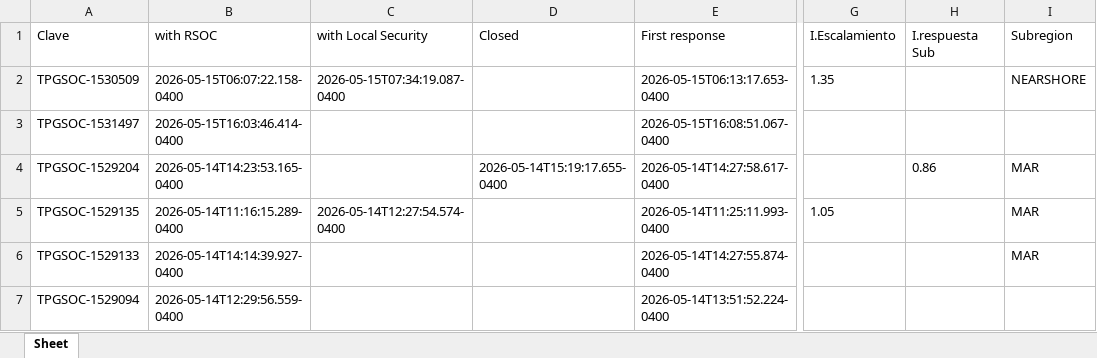
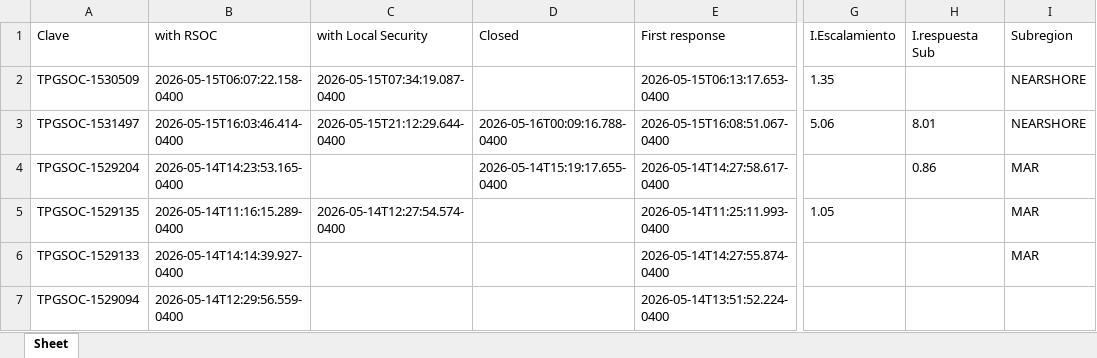
Before and after one commit to angeval25/TS, an Excel workbook: Libro1.xlsx, sheet Sheet, drawn as a sheet; only a part is shown, gaps mark what is left out; values as stored, in another font and other column widths than the file's, no borders; the diff names each change by its address in the sheet, - before the commit and + after, or states it on an @@ line.

Commit message:
Auto-update Libro1.xlsx 2026-05-16 05:07:05 UTC

```diff
--- a/Libro1.xlsx (sheet Sheet)
+++ b/Libro1.xlsx (sheet Sheet)
-C3 (with Local Security): (empty)
+C3 (with Local Security): 2026-05-15T21:12:29.644-0400
-D3 (Closed): (empty)
+D3 (Closed): 2026-05-16T00:09:16.788-0400
-G3 (I.Escalamiento): (empty)
+G3 (I.Escalamiento): 5.06
-H3 (I.respuesta Sub): (empty)
+H3 (I.respuesta Sub): 8.01
-I3 (Subregion): (empty)
+I3 (Subregion): NEARSHORE
```
